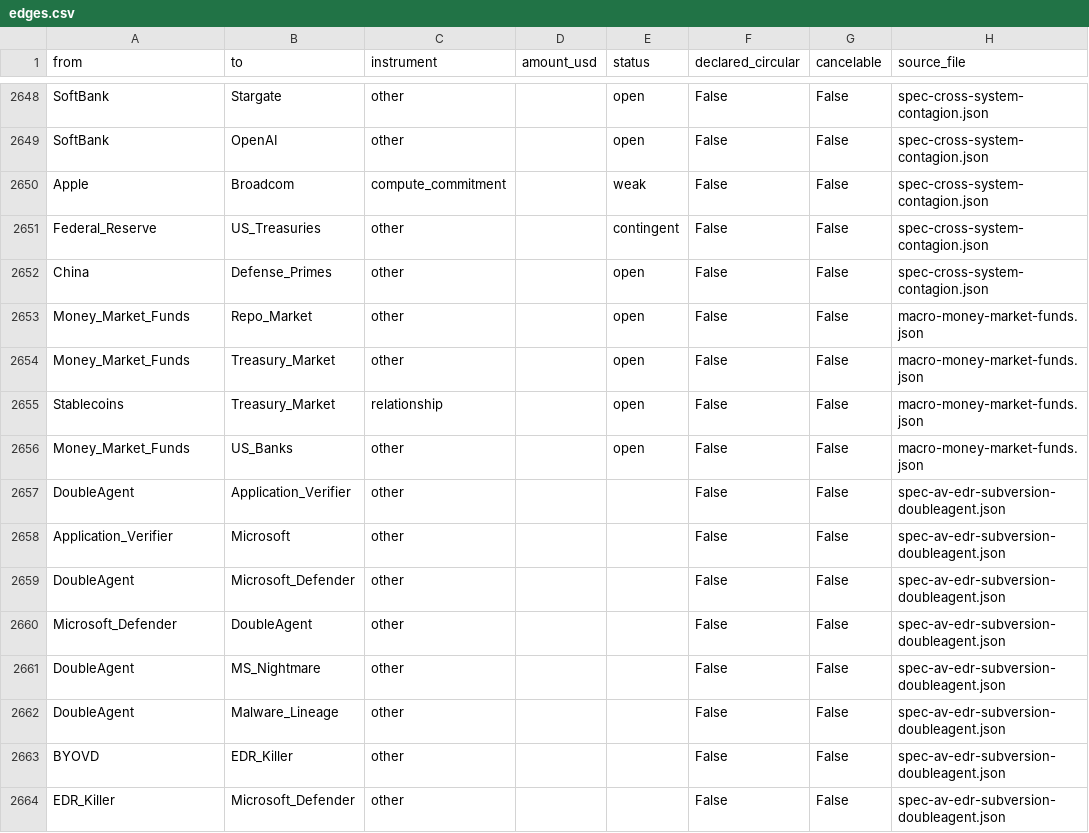
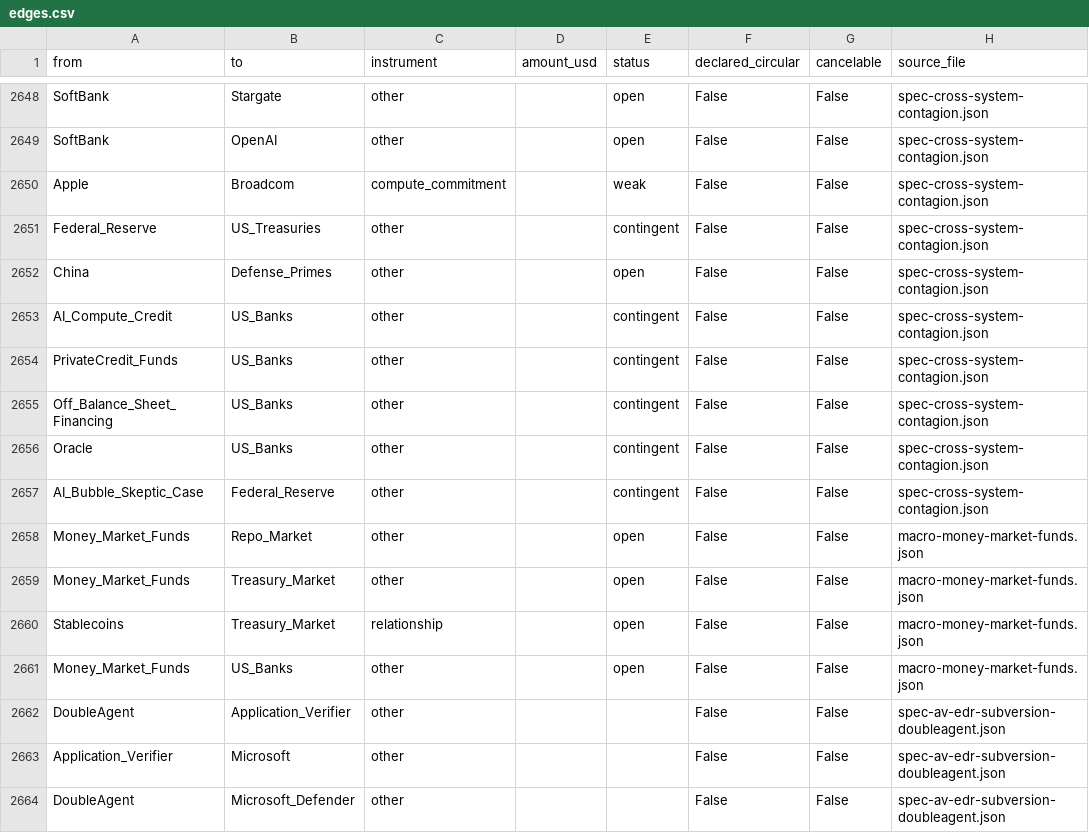
Before and after one commit to pq-cybarg/bubble-map, a CSV file: data/edges.csv, drawn as a sheet; only a part is shown, gaps mark what is left out; the shorter side is filled out with more unchanged rows; the diff names each change by its address in the sheet, - before the commit and + after, or states it on an @@ line.

Commit message:
Contagion synthesis: wire the 2026 AI-credit-stress channel into cross-system map
spec-cross-system-contagion gains Channel F (2026 AI-compute credit-stress transmission),
connecting the recent blocks as explicit transmission edges: AI_Compute_Credit -> US_Banks,
PrivateCredit_Funds -> US_Banks, Off_Balance_Sheet_Financing -> US_Banks, Oracle -> US_Banks,
AI_Bubble_Skeptic_Case -> Federal_Reserve. Ties Oracle/CoreWeave/off-balance-sheet/NDFI-fraud/
skeptic blocks + the robustness ladder (12->17->22, ~$1.1T->~$2.2T) into the bank/insurer
system via the NDFI channel (Zions/WAL precedent) and the Fed circuit-breaker. All overlay
transmission, excluded from proofs; financial SCC unchanged (12/11); graded documented-channel
vs contested-severity.

```diff
--- a/data/edges.csv
+++ b/data/edges.csv
+row 2653: AI_Compute_Credit | US_Banks | other |  | contingent | False | False | spec-cross-system-contagion.json
+row 2654: PrivateCredit_Funds | US_Banks | other |  | contingent | False | False | spec-cross-system-contagion.json
+row 2655: Off_Balance_Sheet_Financing | US_Banks | other |  | contingent | False | False | spec-cross-system-contagion.json
+row 2656: Oracle | US_Banks | other |  | contingent | False | False | spec-cross-system-contagion.json
+row 2657: AI_Bubble_Skeptic_Case | Federal_Reserve | other |  | contingent | False | False | spec-cross-system-contagion.json
```
Also changed, not shown: 15 other files.
